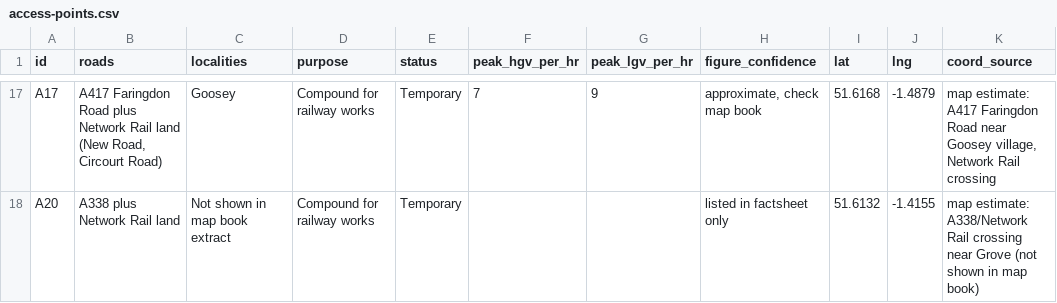
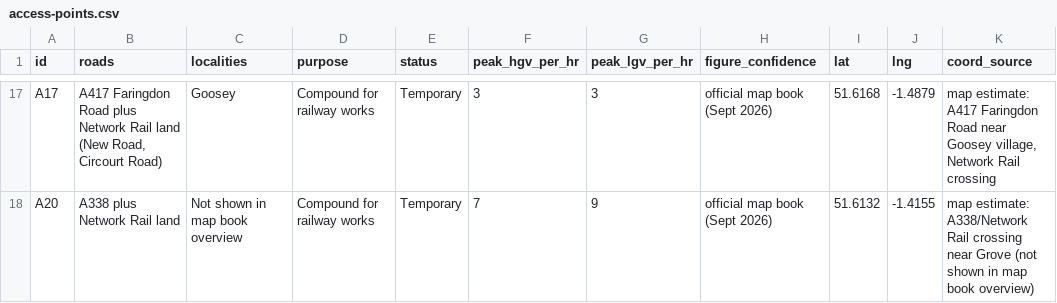
Before and after one commit to davidmcneil99/white-horse-reservoir, a CSV file: data/access-points.csv, drawn as a sheet; only a part is shown, gaps mark what is left out; the diff covers the shown part only; the diff names each change by its address in the sheet, - before the commit and + after, or states it on an @@ line.

```diff
--- a/data/access-points.csv
+++ b/data/access-points.csv
-F17 (peak_hgv_per_hr): 7
+F17 (peak_hgv_per_hr): 3
-G17 (peak_lgv_per_hr): 9
+G17 (peak_lgv_per_hr): 3
-H17 (figure_confidence): approximate, check map book
+H17 (figure_confidence): official map book (Sept 2026)
-C18 (localities): Not shown in map book extract
+C18 (localities): Not shown in map book overview
-F18 (peak_hgv_per_hr): (empty)
+F18 (peak_hgv_per_hr): 7
-G18 (peak_lgv_per_hr): (empty)
+G18 (peak_lgv_per_hr): 9
-H18 (figure_confidence): listed in factsheet only
+H18 (figure_confidence): official map book (Sept 2026)
-K18 (coord_source): …in map book)
+K18 (coord_source): …in map book overview)
```
Also changed, not shown: 37 edited cells elsewhere in this file, 2 other files.
